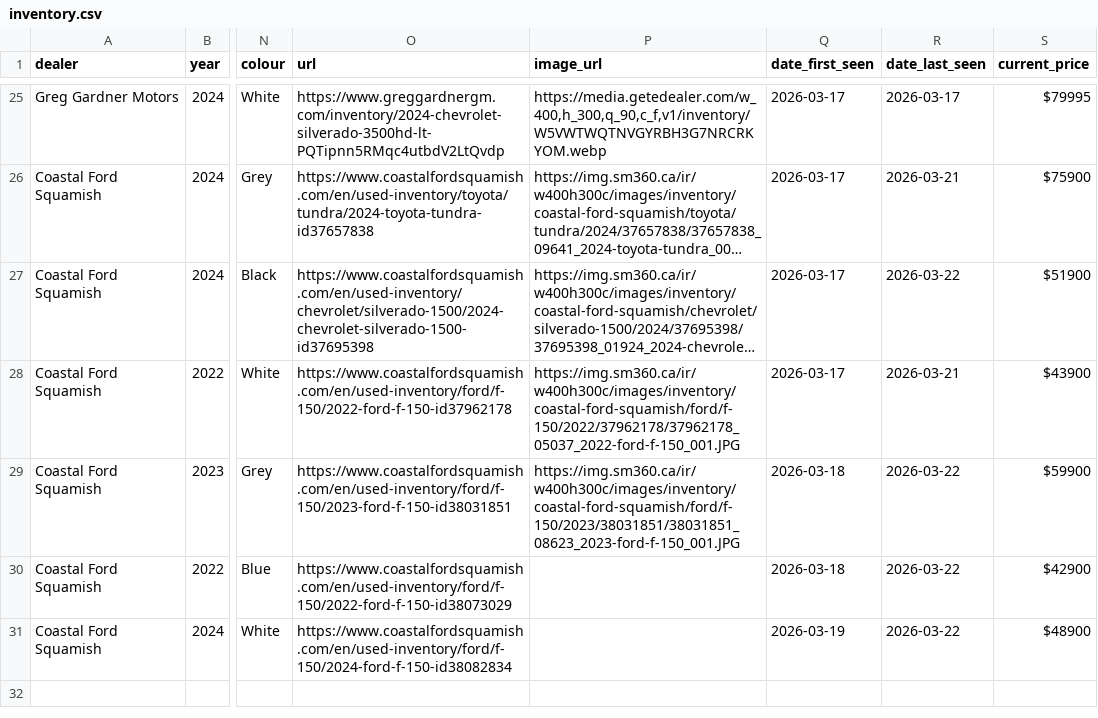
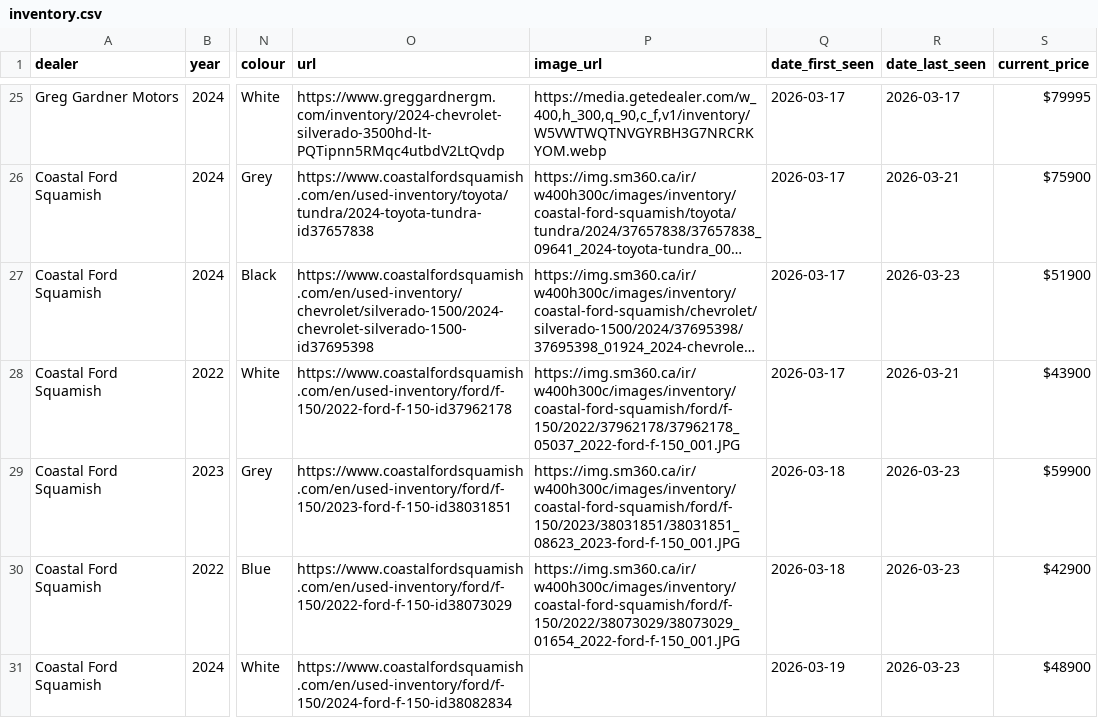
Before and after one commit to wilrocks79/truck-tracker, a CSV file: data/inventory.csv, drawn as a sheet; only a part is shown, gaps mark what is left out; long unchanged cells end in …; the diff names each change by its address in the sheet, - before the commit and + after, or states it on an @@ line.

```diff
--- a/data/inventory.csv
+++ b/data/inventory.csv
-R27 (date_last_seen): 2026-03-22
+R27 (date_last_seen): 2026-03-23
-R29:R31 (date_last_seen): 2026-03-22
+R29:R31 (date_last_seen): 2026-03-23
-P30 (image_url): (empty)
+P30 (image_url): https://img.sm360.ca/ir/w400h300c/images/inventory/coastal-ford-squamish/ford/f-150/2022/38073029/38073029_01654_2022-ford-f-150_001.JPG
```
Also changed, not shown: 1 other file.
